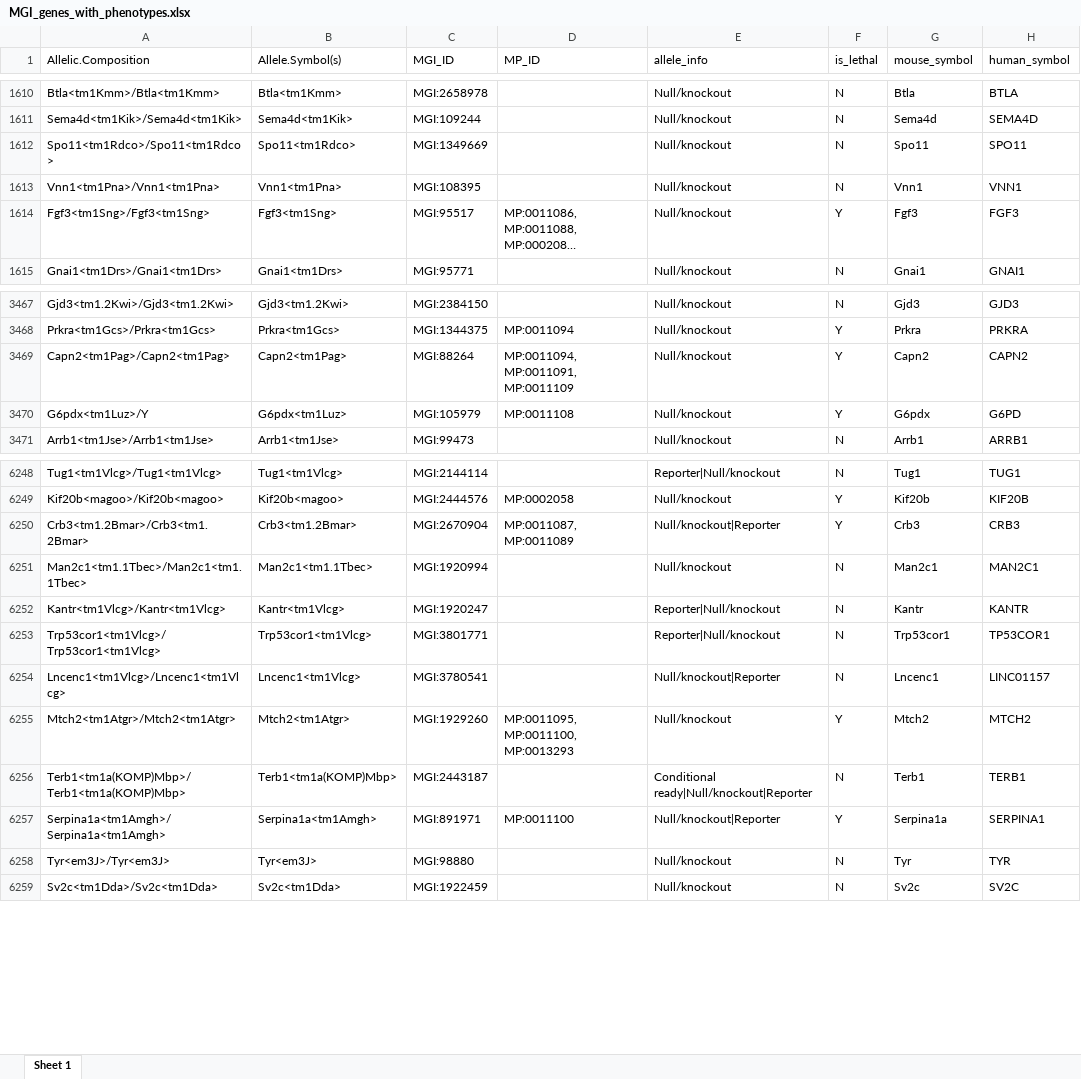
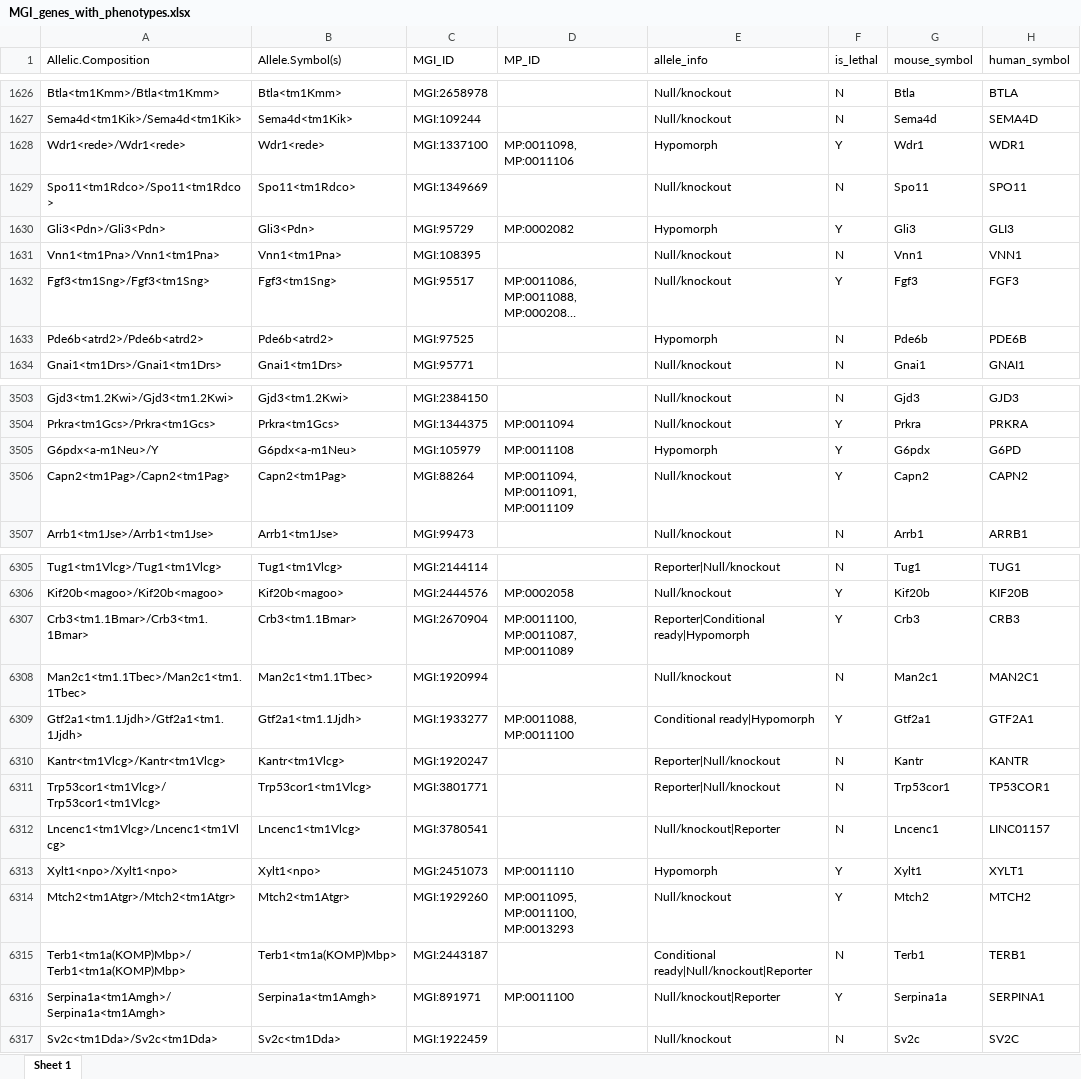
Before and after one commit to RubyDawes/Constraint_Project, an Excel workbook: output/spreadsheets/MGI_genes_with_phenotypes.xlsx, sheet Sheet 1, drawn as a sheet; only a part is shown, gaps mark what is left out; long unchanged cells end in …; values as stored, in another font and other column widths than the file's, no borders; removed rows and columns are numbered as before the commit, all else as after; the diff covers the shown part only; the diff names each change by its address in the sheet, - before the commit and + after, or states it on an @@ line.

Commit message:
updated spreadsheets

```diff
--- a/output/spreadsheets/MGI_genes_with_phenotypes.xlsx (sheet Sheet 1)
+++ b/output/spreadsheets/MGI_genes_with_phenotypes.xlsx (sheet Sheet 1)
+row 1628: Wdr1<rede>/Wdr1<rede> | Wdr1<rede> | MGI:1337100 | MP:0011098, MP:0011106 | Hypomorph | Y | Wdr1 | WDR1
+row 1630: Gli3<Pdn>/Gli3<Pdn> | Gli3<Pdn> | MGI:95729 | MP:0002082 | Hypomorph | Y | Gli3 | GLI3
+row 1633: Pde6b<atrd2>/Pde6b<atrd2> | Pde6b<atrd2> | MGI:97525 |  | Hypomorph | N | Pde6b | PDE6B
+row 3505: G6pdx<a-m1Neu>/Y | G6pdx<a-m1Neu> | MGI:105979 | MP:0011108 | Hypomorph | Y | G6pdx | G6PD
-row 3470: G6pdx<tm1Luz>/Y | G6pdx<tm1Luz> | MGI:105979 | MP:0011108 | Null/knockout | Y | G6pdx | G6PD
-A6307 (Allelic.Composition): Crb3<tm1.2Bmar>/Crb3<tm1.2Bmar>
+A6307 (Allelic.Composition): Crb3<tm1.1Bmar>/Crb3<tm1.1Bmar>
-B6307 (Allele.Symbol(s)): Crb3<tm1.2Bmar>
+B6307 (Allele.Symbol(s)): Crb3<tm1.1Bmar>
-D6307 (MP_ID): MP:0011087, MP:0011089
+D6307 (MP_ID): MP:0011100, MP:0011087, MP:0011089
-E6307 (allele_info): Null/knockout|Reporter
+E6307 (allele_info): Reporter|Conditional ready|Hypomorph
+row 6309: Gtf2a1<tm1.1Jjdh>/Gtf2a1<tm1.1Jjdh> | Gtf2a1<tm1.1Jjdh> | MGI:1933277 | MP:0011088, MP:0011100 | Conditional ready|Hypomorph | Y | Gtf2a1 | GTF2A1
+row 6313: Xylt1<npo>/Xylt1<npo> | Xylt1<npo> | MGI:2451073 | MP:0011110 | Hypomorph | Y | Xylt1 | XYLT1
-row 6258: Tyr<em3J>/Tyr<em3J> | Tyr<em3J> | MGI:98880 |  | Null/knockout | N | Tyr | TYR
```
Also changed, not shown: 123 added rows, 53 removed rows and 166 edited cells elsewhere in this sheet, output/spreadsheets/omim_filtered_with_inheritances.xlsx.
